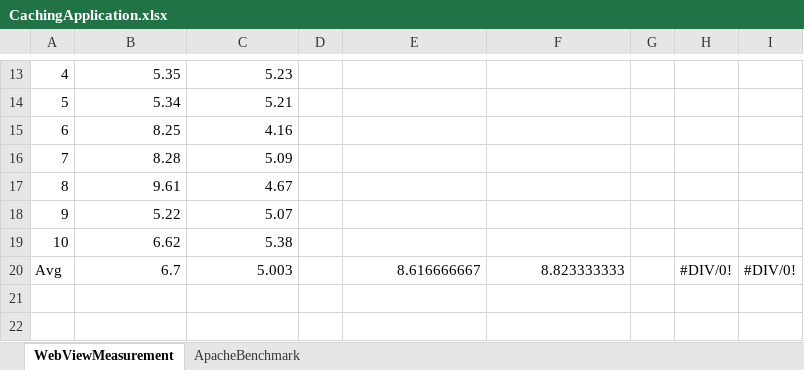
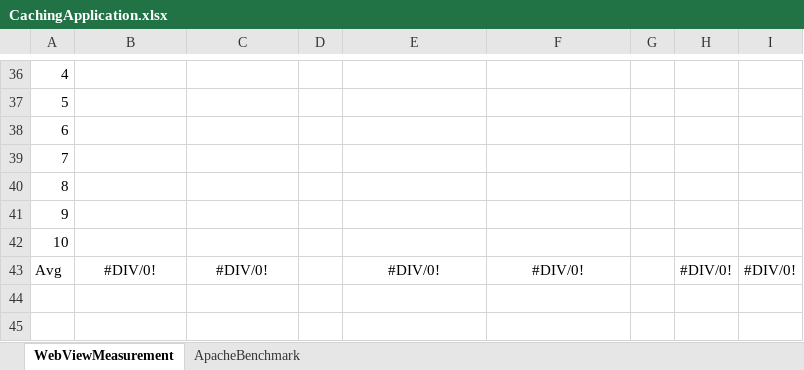
Before and after one commit to ConnorDickson/FinalYearProject, an Excel workbook: Documentation/Experiments/CachingApplication.xlsx, sheet WebViewMeasurement, drawn as a sheet; only a part is shown, gaps mark what is left out; values as stored, in another font and other column widths than the file's, no borders; charts and pictures not drawn; addresses are those after the commit; the diff covers the shown part only; the diff names each change by its address in the sheet, - before the commit and + after, or states it on an @@ line.

```diff
--- a/Documentation/Experiments/CachingApplication.xlsx (sheet WebViewMeasurement)
+++ b/Documentation/Experiments/CachingApplication.xlsx (sheet WebViewMeasurement)
-B36: 5.35
+B36: (empty)
-C36: 5.23
+C36: (empty)
-B37: 5.34
+B37: (empty)
-C37: 5.21
+C37: (empty)
-B38: 8.25
+B38: (empty)
-C38: 4.16
+C38: (empty)
-B39: 8.28
+B39: (empty)
-C39: 5.09
+C39: (empty)
-B40: 9.61
+B40: (empty)
-C40: 4.67
+C40: (empty)
-B41: 5.22
+B41: (empty)
-C41: 5.07
+C41: (empty)
-B42: 6.62
+B42: (empty)
-C42: 5.38
+C42: (empty)
-B43: 6.7
+B43: #DIV/0!
-B43:C43 alignment: right
+B43:C43 alignment: center
-C43: 5.003
+C43: #DIV/0!
-E43: 8.616666667
+E43: #DIV/0!
-E43:F43 alignment: right
+E43:F43 alignment: center
-F43: 8.823333333
+F43: #DIV/0!
```
Also changed, not shown: 23 added rows, 15 edited cells and merged cells elsewhere in this sheet, formulas that keep their value, charts or pictures, 3 other files.
